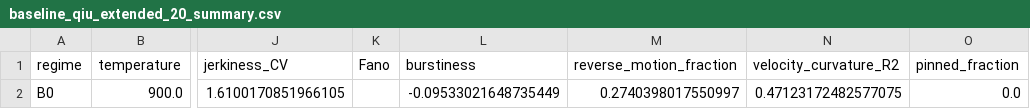
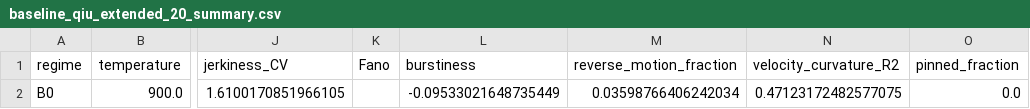
Before and after one commit to ukaiiaku-maker/PhaseField-Grain-Growth, a CSV file: results/production_summaries/baseline_qiu_extended_20_summary.csv, drawn as a sheet; only a part is shown, gaps mark what is left out; the diff names each change by its address in the sheet, - before the commit and + after, or states it on an @@ line.

Commit message:
Refresh baseline active-motion diagnostics

```diff
--- a/results/production_summaries/baseline_qiu_extended_20_summary.csv
+++ b/results/production_summaries/baseline_qiu_extended_20_summary.csv
-M2 (reverse_motion_fraction): 0.2740398017550997
+M2 (reverse_motion_fraction): 0.03598766406242034
```
Also changed, not shown: 3 other files.
